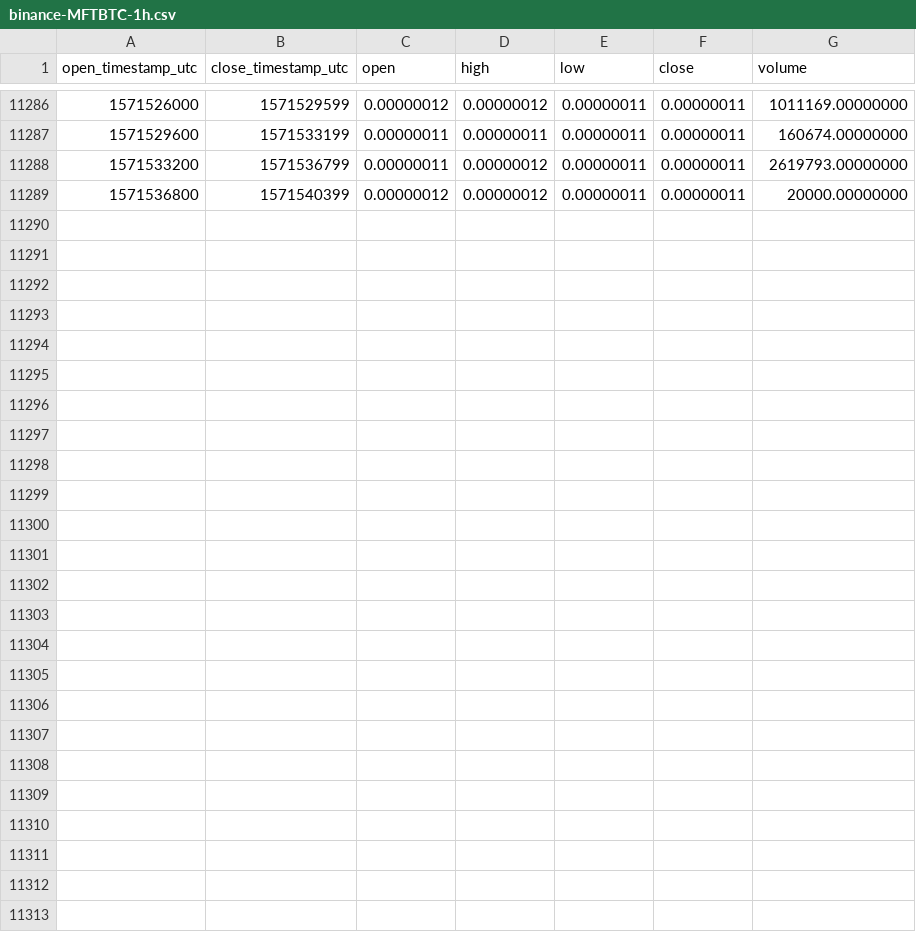
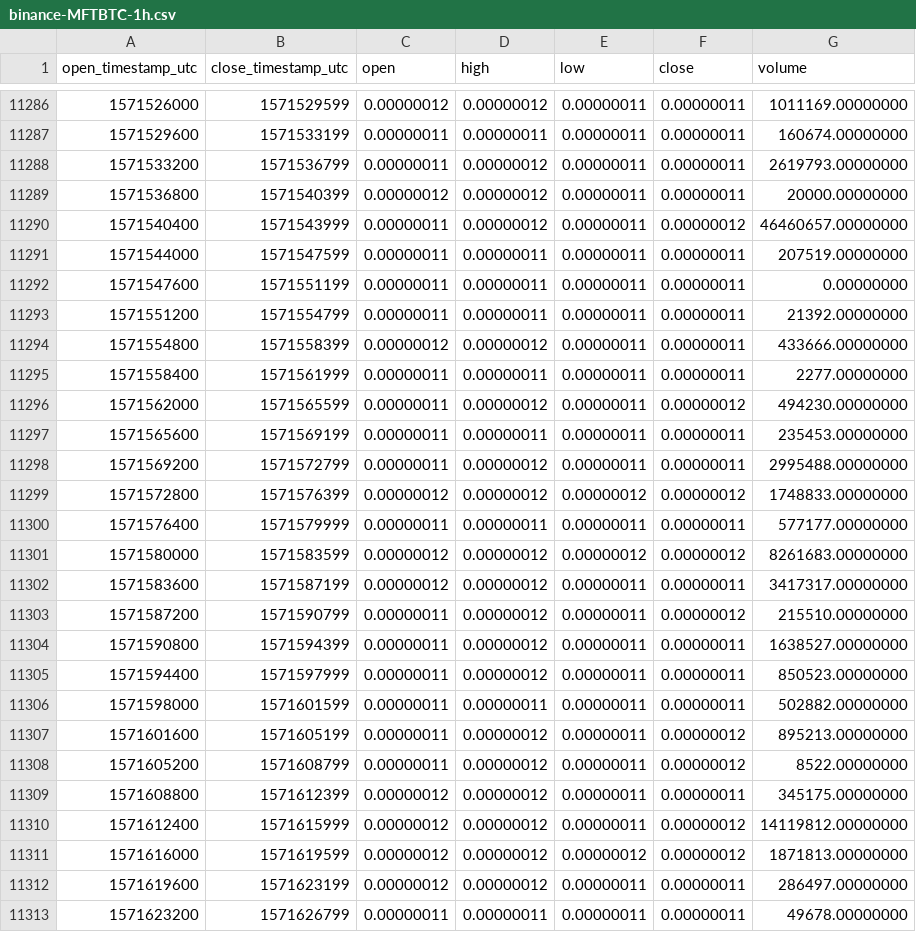
Before and after one commit to cryptobigbro/binance-MFTBTC, a CSV file: binance-MFTBTC-1h.csv, drawn as a sheet; only a part is shown, gaps mark what is left out.

Commit message:
Update OHLCV data.

```diff
--- a/binance-MFTBTC-1h.csv
+++ b/binance-MFTBTC-1h.csv
@@ -11289 +11289,25 @@ open_timestamp_utc,close_timestamp_utc,open,high,low,close,volume
 1571536800,1571540399,0.00000012,0.00000012,0.00000011,0.00000011,20000.00000000
+1571540400,1571543999,0.00000011,0.00000012,0.00000011,0.00000012,46460657.00000000
+1571544000,1571547599,0.00000011,0.00000011,0.00000011,0.00000011,207519.00000000
+1571547600,1571551199,0.00000011,0.00000011,0.00000011,0.00000011,0.00000000
+1571551200,1571554799,0.00000011,0.00000011,0.00000011,0.00000011,21392.00000000
+1571554800,1571558399,0.00000012,0.00000012,0.00000011,0.00000011,433666.00000000
+1571558400,1571561999,0.00000011,0.00000011,0.00000011,0.00000011,2277.00000000
+1571562000,1571565599,0.00000011,0.00000012,0.00000011,0.00000012,494230.00000000
+1571565600,1571569199,0.00000011,0.00000011,0.00000011,0.00000011,235453.00000000
+1571569200,1571572799,0.00000011,0.00000012,0.00000011,0.00000011,2995488.00000000
+1571572800,1571576399,0.00000012,0.00000012,0.00000012,0.00000012,1748833.00000000
+1571576400,1571579999,0.00000011,0.00000011,0.00000011,0.00000011,577177.00000000
+1571580000,1571583599,0.00000012,0.00000012,0.00000012,0.00000012,8261683.00000000
+1571583600,1571587199,0.00000012,0.00000012,0.00000011,0.00000011,3417317.00000000
+1571587200,1571590799,0.00000011,0.00000012,0.00000011,0.00000012,215510.00000000
+1571590800,1571594399,0.00000011,0.00000012,0.00000011,0.00000011,1638527.00000000
+1571594400,1571597999,0.00000011,0.00000012,0.00000011,0.00000011,850523.00000000
+1571598000,1571601599,0.00000011,0.00000011,0.00000011,0.00000011,502882.00000000
+1571601600,1571605199,0.00000011,0.00000012,0.00000011,0.00000012,895213.00000000
+1571605200,1571608799,0.00000011,0.00000012,0.00000011,0.00000012,8522.00000000
+1571608800,1571612399,0.00000012,0.00000012,0.00000011,0.00000011,345175.00000000
+1571612400,1571615999,0.00000012,0.00000012,0.00000011,0.00000012,14119812.00000000
+1571616000,1571619599,0.00000012,0.00000012,0.00000012,0.00000012,1871813.00000000
+1571619600,1571623199,0.00000012,0.00000012,0.00000011,0.00000011,286497.00000000
+1571623200,1571626799,0.00000011,0.00000011,0.00000011,0.00000011,49678.00000000
```
Also changed, not shown: binance-MFTBTC-1d.csv.
